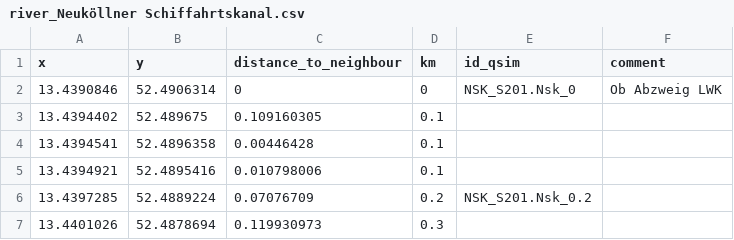
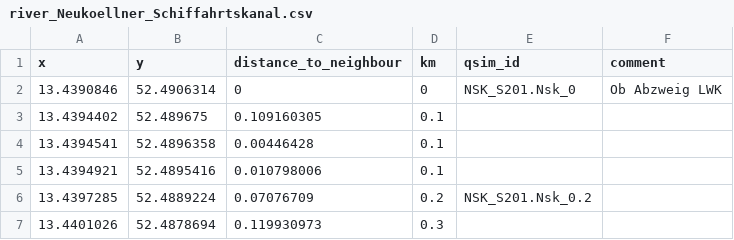
Before and after one commit to KWB-R/kwb.misa, a CSV file: inst/extdata/berlin_rivers/river_Neukoellner_Schiffahrtskanal.csv (was inst/extdata/berlin_rivers/river_Neuköllner Schiffahrtskanal.csv), drawn as a sheet; only a part is shown.

```diff
--- a/inst/extdata/berlin_rivers/river_Neuköllner Schiffahrtskanal.csv
+++ b/inst/extdata/berlin_rivers/river_Neukoellner_Schiffahrtskanal.csv
@@ -1,2 +1,2 @@
-x;y;distance_to_neighbour;km;id_qsim;comment
+x;y;distance_to_neighbour;km;qsim_id;comment
 13.4390846;52.4906314;0;0;NSK_S201.Nsk_0;Ob Abzweig LWK
```
Also changed, not shown: inst/extdata/berlin_rivers/river_Kupfergraben.csv, inst/extdata/berlin_rivers/river_Panke.csv, 4 other files.
